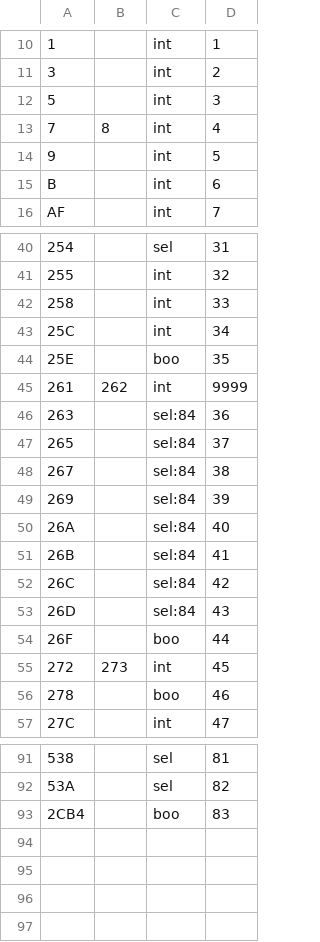
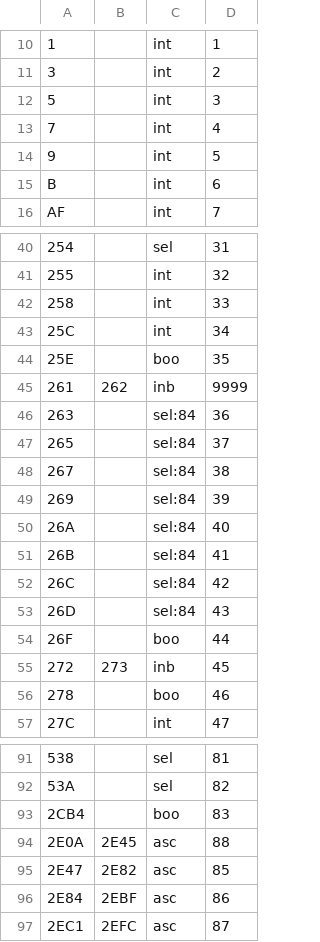
Before and after one commit to fnogatz/swtparser.js, a CSV file: structure/general.csv, drawn as a sheet; only a part is shown, gaps mark what is left out; the diff names each change by its address in the sheet, - before the commit and + after, or states it on an @@ line.

Commit message:
adopted structure files from fnogatz/SWT-structure-files@7ab3e0dd1ea62b1ff56fe2b8c53694afe60a627b

```diff
--- a/structure/general.csv
+++ b/structure/general.csv
-B13: 8
+B13: (empty)
-C45: int
+C45: inb
-C55: int
+C55: inb
+row 94: 2E0A | 2E45 | asc | 88
+row 95: 2E47 | 2E82 | asc | 85
+row 96: 2E84 | 2EBF | asc | 86
+row 97: 2EC1 | 2EFC | asc | 87
```
Also changed, not shown: structure/player.csv, 6 other files.
